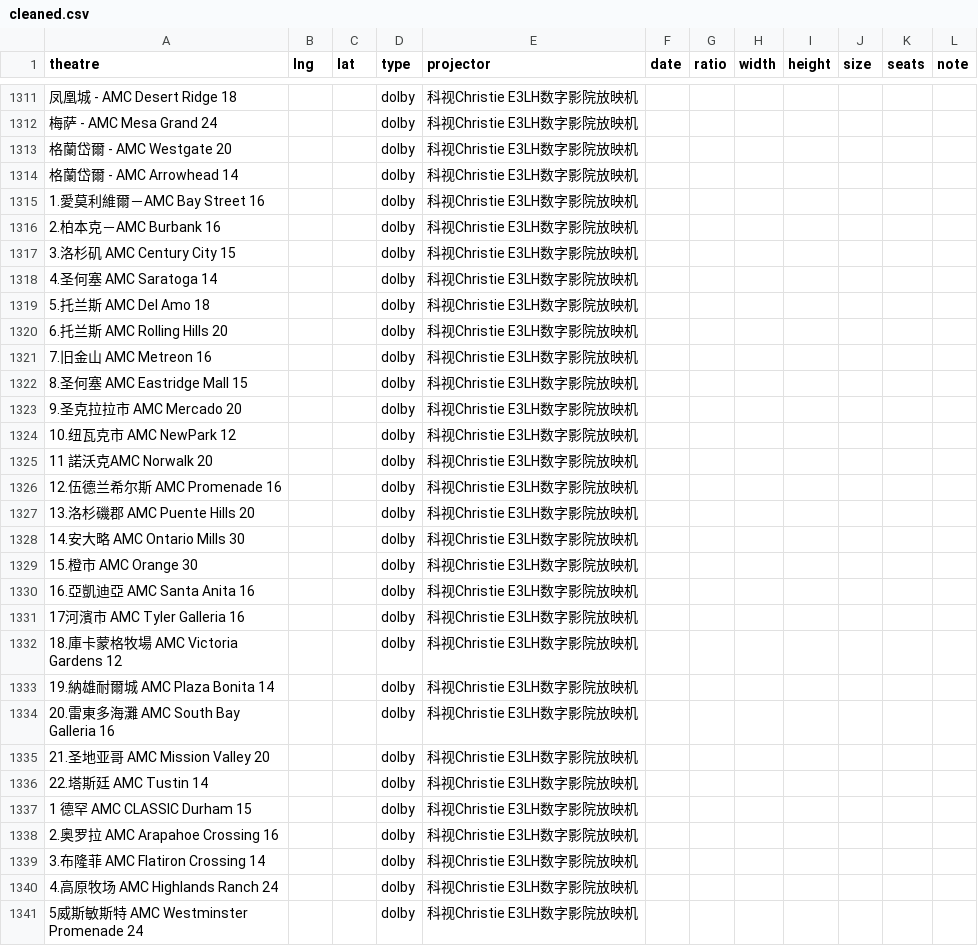
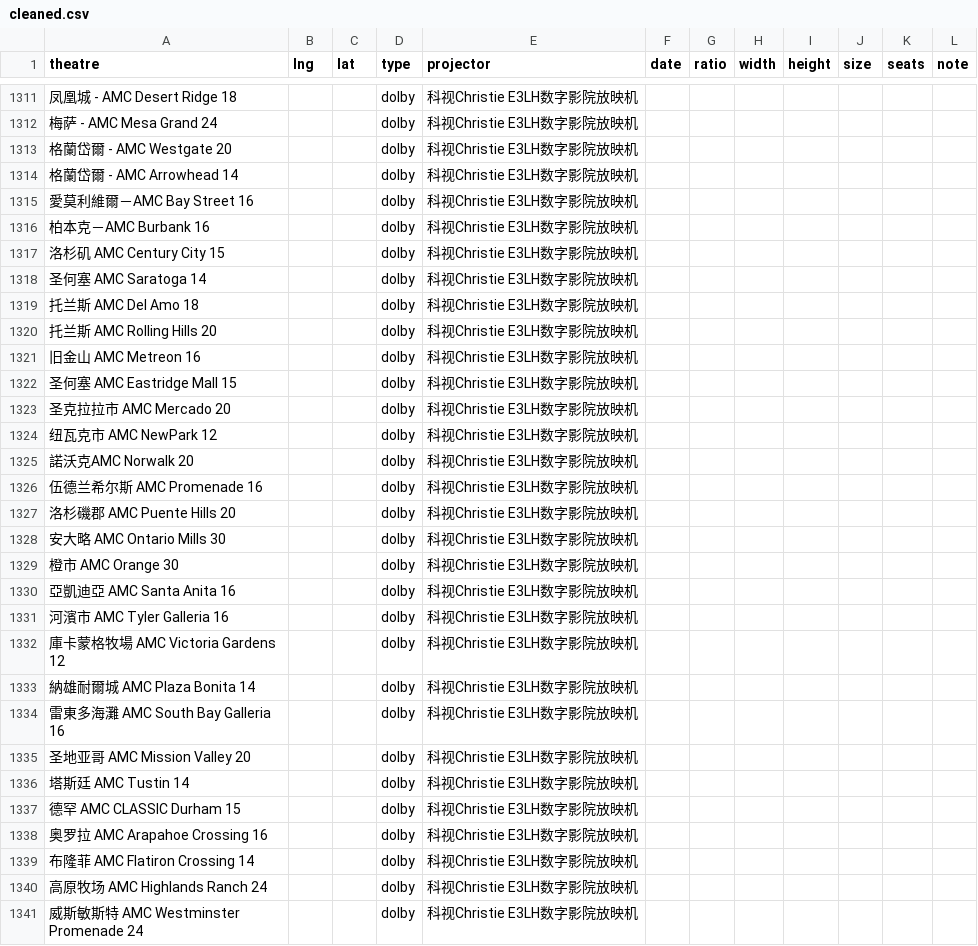
Before and after one commit to gflynn2049/cinemap-data, a CSV file: cleaned.csv, drawn as a sheet; only a part is shown, gaps mark what is left out; the diff covers the shown part only; the diff names each change by its address in the sheet, - before the commit and + after, or states it on an @@ line.

Commit message:
clean data & add dolby db

```diff
--- a/cleaned.csv
+++ b/cleaned.csv
-A1315 (theatre): 1.愛莫利維爾－AMC Bay Street 16
+A1315 (theatre): 愛莫利維爾－AMC Bay Street 16
-A1316 (theatre): 2.柏本克－AMC Burbank 16
+A1316 (theatre): 柏本克－AMC Burbank 16
-A1317 (theatre): 3.洛杉矶 AMC Century City 15
+A1317 (theatre): 洛杉矶 AMC Century City 15
-A1318 (theatre): 4.圣何塞 AMC Saratoga 14
+A1318 (theatre): 圣何塞 AMC Saratoga 14
-A1319 (theatre): 5.托兰斯 AMC Del Amo 18
+A1319 (theatre): 托兰斯 AMC Del Amo 18
-A1320 (theatre): 6.托兰斯 AMC Rolling Hills 20
+A1320 (theatre): 托兰斯 AMC Rolling Hills 20
-A1321 (theatre): 7.旧金山 AMC Metreon 16
+A1321 (theatre): 旧金山 AMC Metreon 16
-A1322 (theatre): 8.圣何塞 AMC Eastridge Mall 15
+A1322 (theatre): 圣何塞 AMC Eastridge Mall 15
-A1323 (theatre): 9.圣克拉拉市 AMC Mercado 20
+A1323 (theatre): 圣克拉拉市 AMC Mercado 20
-A1324 (theatre): 10.纽瓦克市 AMC NewPark 12
+A1324 (theatre): 纽瓦克市 AMC NewPark 12
-A1325 (theatre): 11 諾沃克AMC Norwalk 20
+A1325 (theatre): 諾沃克AMC Norwalk 20
-A1326 (theatre): 12.伍德兰希尔斯 AMC Promenade 16
+A1326 (theatre): 伍德兰希尔斯 AMC Promenade 16
-A1327 (theatre): 13.洛杉磯郡 AMC Puente Hills 20
+A1327 (theatre): 洛杉磯郡 AMC Puente Hills 20
-A1328 (theatre): 14.安大略 AMC Ontario Mills 30
+A1328 (theatre): 安大略 AMC Ontario Mills 30
-A1329 (theatre): 15.橙市 AMC Orange 30
+A1329 (theatre): 橙市 AMC Orange 30
-A1330 (theatre): 16.亞凱迪亞 AMC Santa Anita 16
+A1330 (theatre): 亞凱迪亞 AMC Santa Anita 16
-A1331 (theatre): 17河濱市 AMC Tyler Galleria 16
+A1331 (theatre): 河濱市 AMC Tyler Galleria 16
-A1332 (theatre): 18.庫卡蒙格牧場 AMC Victoria Gardens 12
+A1332 (theatre): 庫卡蒙格牧場 AMC Victoria Gardens 12
-A1333 (theatre): 19.納雄耐爾城 AMC Plaza Bonita 14
+A1333 (theatre): 納雄耐爾城 AMC Plaza Bonita 14
-A1334 (theatre): 20.雷東多海灘 AMC South Bay Galleria 16
+A1334 (theatre): 雷東多海灘 AMC South Bay Galleria 16
-A1335 (theatre): 21.圣地亚哥 AMC Mission Valley 20
+A1335 (theatre): 圣地亚哥 AMC Mission Valley 20
-A1336 (theatre): 22.塔斯廷 AMC Tustin 14
+A1336 (theatre): 塔斯廷 AMC Tustin 14
-A1337 (theatre): 1 德罕 AMC CLASSIC Durham 15
+A1337 (theatre): 德罕 AMC CLASSIC Durham 15
-A1338 (theatre): 2.奥罗拉 AMC Arapahoe Crossing 16
+A1338 (theatre): 奥罗拉 AMC Arapahoe Crossing 16
-A1339 (theatre): 3.布隆菲 AMC Flatiron Crossing 14
+A1339 (theatre): 布隆菲 AMC Flatiron Crossing 14
-A1340 (theatre): 4.高原牧场 AMC Highlands Ranch 24
+A1340 (theatre): 高原牧场 AMC Highlands Ranch 24
-A1341 (theatre): 5威斯敏斯特 AMC Westminster Promenade 24
+A1341 (theatre): 威斯敏斯特 AMC Westminster Promenade 24
```
Also changed, not shown: 99 edited cells elsewhere in this file, 2 other files.
